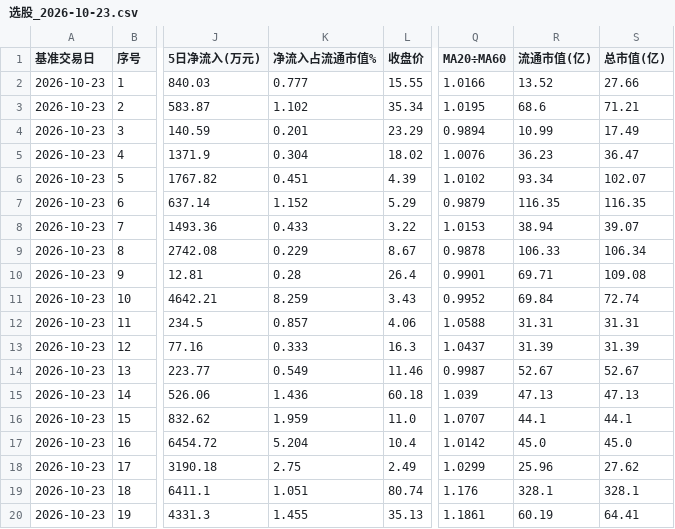
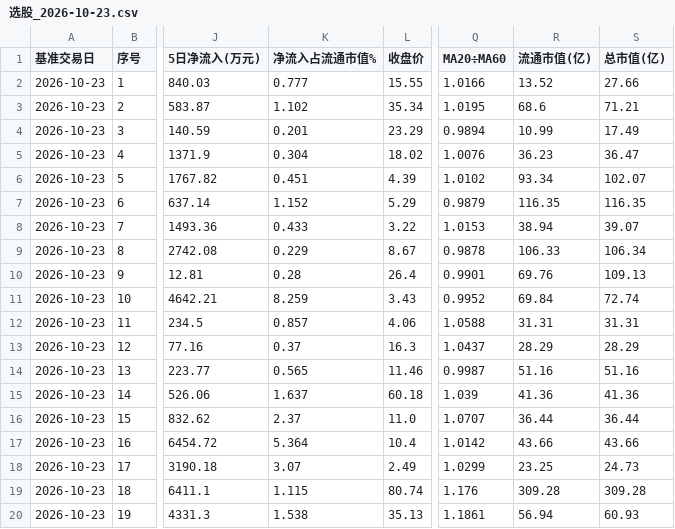
Before and after one commit to baseofkevin/kline-pick-and-top-watch, a CSV file: csv/选股_2026-10-23.csv, drawn as a sheet; only a part is shown, gaps mark what is left out; the diff names each change by its address in the sheet, - before the commit and + after, or states it on an @@ line.

```diff
--- a/csv/选股_2026-10-23.csv
+++ b/csv/选股_2026-10-23.csv
-R10 (流通市值(亿)): 69.71
+R10 (流通市值(亿)): 69.76
-S10 (总市值(亿)): 109.08
+S10 (总市值(亿)): 109.13
-K13 (净流入占流通市值%): 0.333
+K13 (净流入占流通市值%): 0.37
-R13 (流通市值(亿)): 31.39
+R13 (流通市值(亿)): 28.29
-S13 (总市值(亿)): 31.39
+S13 (总市值(亿)): 28.29
-K14 (净流入占流通市值%): 0.549
+K14 (净流入占流通市值%): 0.565
-R14 (流通市值(亿)): 52.67
+R14 (流通市值(亿)): 51.16
-S14 (总市值(亿)): 52.67
+S14 (总市值(亿)): 51.16
-K15 (净流入占流通市值%): 1.436
+K15 (净流入占流通市值%): 1.637
-R15 (流通市值(亿)): 47.13
+R15 (流通市值(亿)): 41.36
-S15 (总市值(亿)): 47.13
+S15 (总市值(亿)): 41.36
-K16 (净流入占流通市值%): 1.959
+K16 (净流入占流通市值%): 2.37
-R16 (流通市值(亿)): 44.1
+R16 (流通市值(亿)): 36.44
-S16 (总市值(亿)): 44.1
+S16 (总市值(亿)): 36.44
-K17 (净流入占流通市值%): 5.204
+K17 (净流入占流通市值%): 5.364
-R17 (流通市值(亿)): 45.0
+R17 (流通市值(亿)): 43.66
-S17 (总市值(亿)): 45.0
+S17 (总市值(亿)): 43.66
-K18 (净流入占流通市值%): 2.75
+K18 (净流入占流通市值%): 3.07
-R18 (流通市值(亿)): 25.96
+R18 (流通市值(亿)): 23.25
-S18 (总市值(亿)): 27.62
+S18 (总市值(亿)): 24.73
-K19 (净流入占流通市值%): 1.051
+K19 (净流入占流通市值%): 1.115
-R19 (流通市值(亿)): 328.1
+R19 (流通市值(亿)): 309.28
-S19 (总市值(亿)): 328.1
+S19 (总市值(亿)): 309.28
-K20 (净流入占流通市值%): 1.455
+K20 (净流入占流通市值%): 1.538
-R20 (流通市值(亿)): 60.19
+R20 (流通市值(亿)): 56.94
-S20 (总市值(亿)): 64.41
+S20 (总市值(亿)): 60.93
```
Also changed, not shown: 14 other files.
